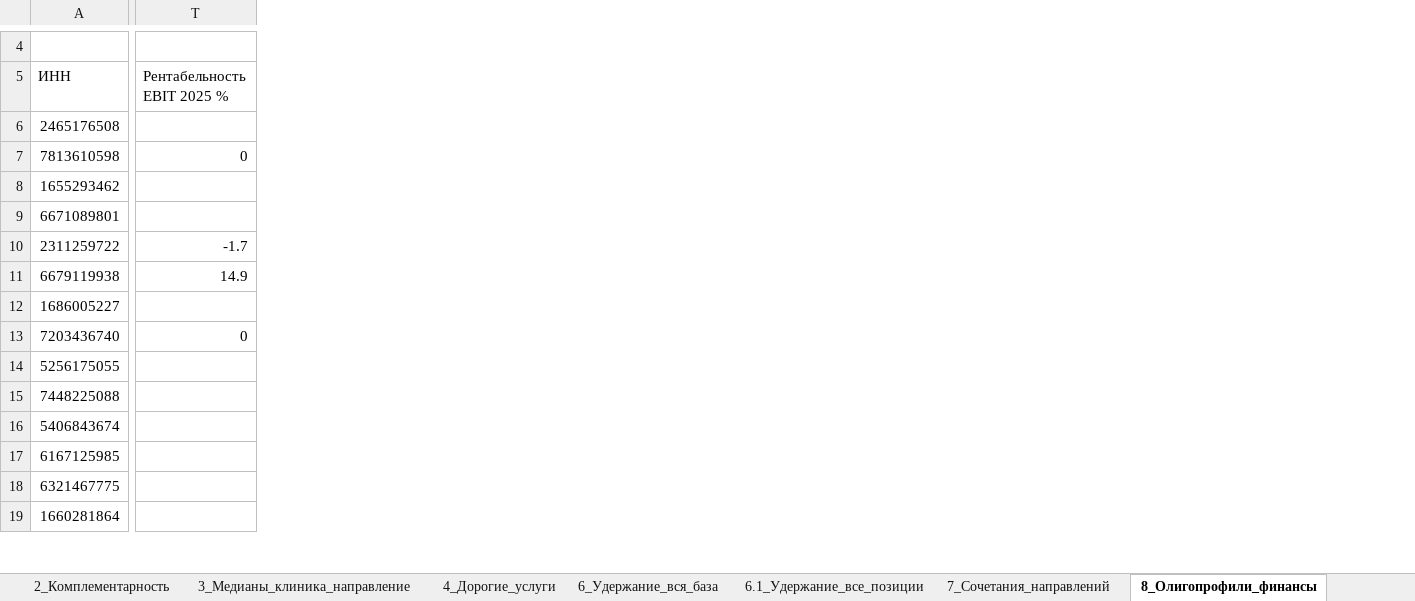
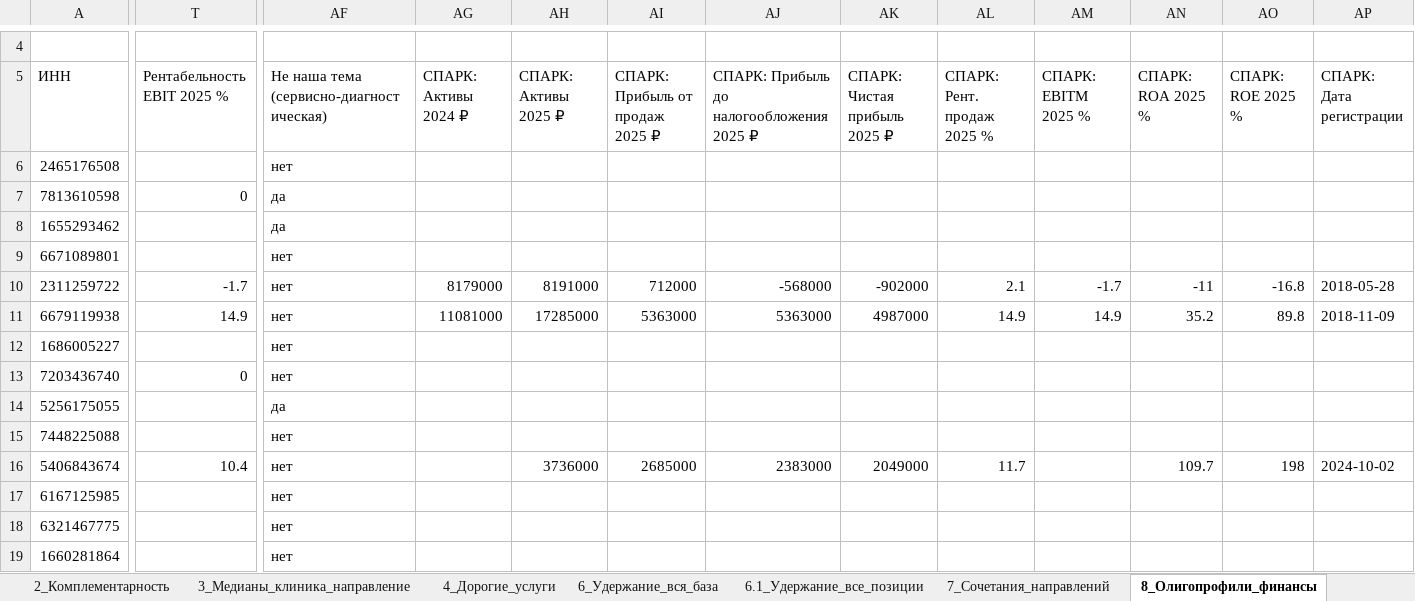
Before and after one commit to ddinnovationhub/Chistaya_kozha_research, an Excel workbook: output/ЧК_олигопрофильные_анализ_2026-09-22.xlsx, sheet 8_Олигопрофили_финансы, drawn as a sheet; only a part is shown, gaps mark what is left out; values as stored, in another font and other column widths than the file's, no cell formats; the diff covers the shown part only; the diff names each change by its address in the sheet, - before the commit and + after, or states it on an @@ line.

```diff
--- a/output/ЧК_олигопрофильные_анализ_2026-09-22.xlsx (sheet 8_Олигопрофили_финансы)
+++ b/output/ЧК_олигопрофильные_анализ_2026-09-22.xlsx (sheet 8_Олигопрофили_финансы)
+column AF, rows 5-19: Не наша тема (сервисно-диагностическая) | нет | да | да | нет | нет | нет | нет | нет | да | нет | нет | нет | нет | нет
+column AG (СПАРК: Активы 2024 ₽), rows 10-11: 8179000 | 11081000
+column AH (СПАРК: Активы 2025 ₽), rows 10-16: 8191000 | 17285000 |  |  |  |  | 3736000
+column AI (СПАРК: Прибыль от продаж 2025 ₽), rows 10-16: 712000 | 5363000 |  |  |  |  | 2685000
+column AJ, rows 5-16: СПАРК: Прибыль до налогообложения 2025 ₽ |  |  |  |  | -568000 | 5363000 |  |  |  |  | 2383000
+column AK (СПАРК: Чистая прибыль 2025 ₽), rows 10-16: -902000 | 4987000 |  |  |  |  | 2049000
+column AL (СПАРК: Рент. продаж 2025 %), rows 10-16: 2.1 | 14.9 |  |  |  |  | 11.7
+column AM (СПАРК: EBITM 2025 %), rows 10-11: -1.7 | 14.9
+column AN (СПАРК: ROA 2025 %), rows 10-16: -11 | 35.2 |  |  |  |  | 109.7
+column AO (СПАРК: ROE 2025 %), rows 10-16: -16.8 | 89.8 |  |  |  |  | 198
+column AP (СПАРК: Дата регистрации), rows 10-16: 2018-05-28 | 2018-11-09 |  |  |  |  | 2024-10-02
-T16 (Рентабельность EBIT 2025 %): (empty)
+T16 (Рентабельность EBIT 2025 %): 10.4
```
Also changed, not shown: 75 edited cells elsewhere in this sheet, cell formats.
